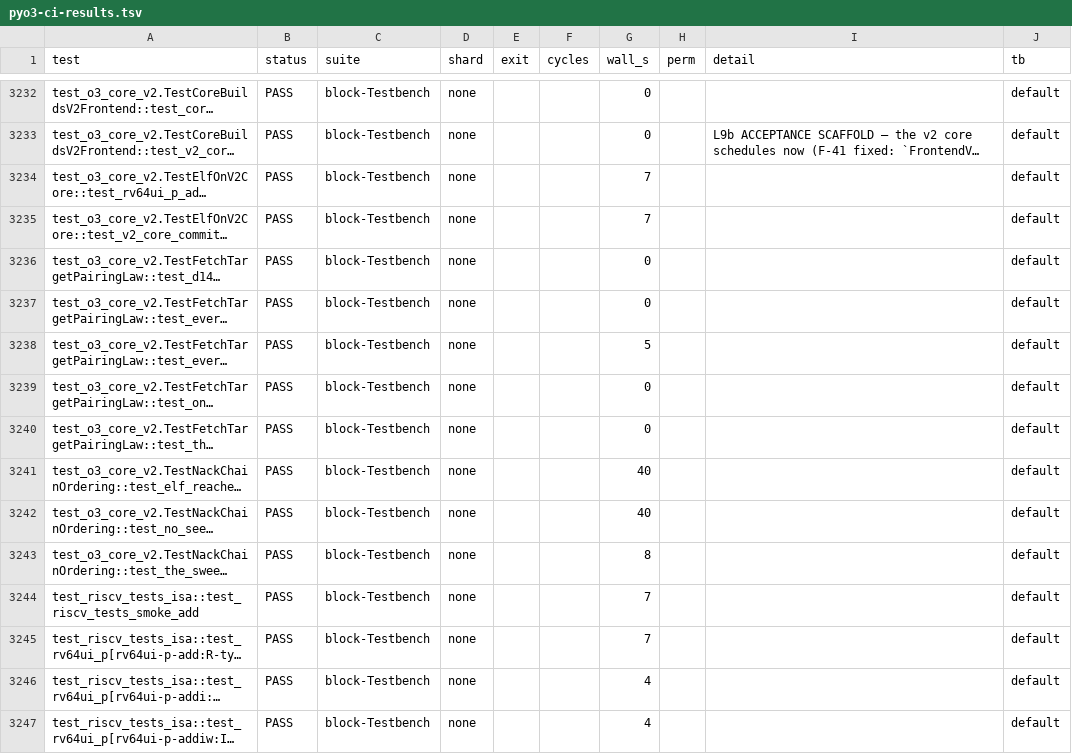
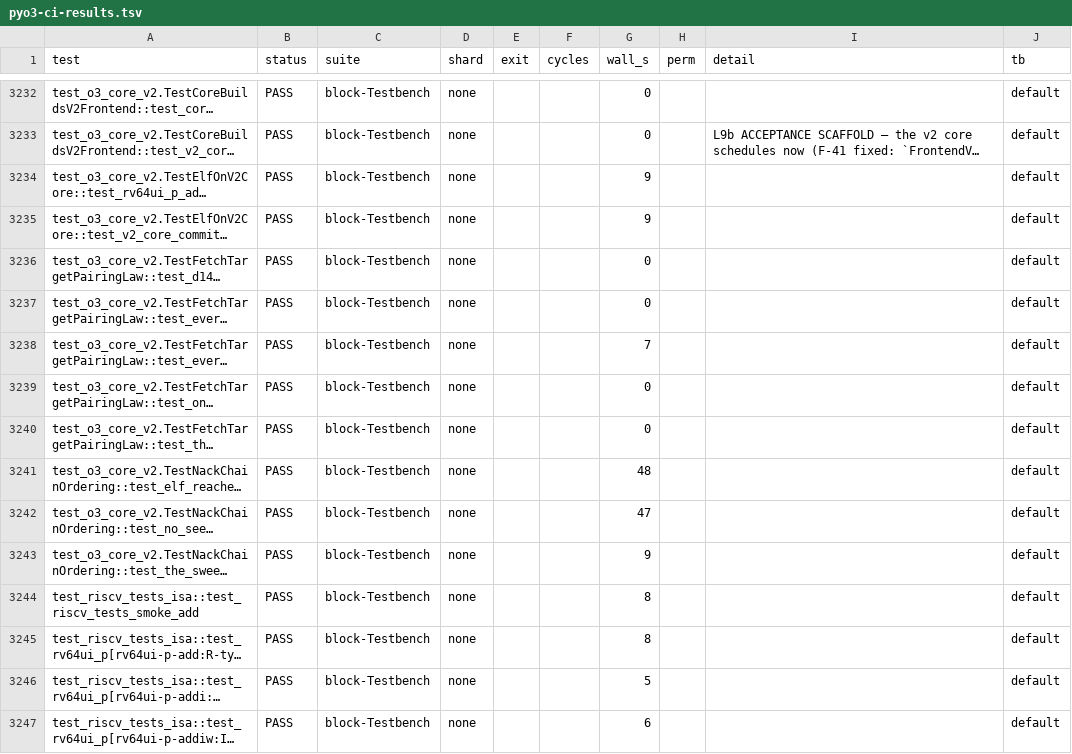
Before and after one commit to rain91508-cmd/pyo3-ci, a TSV file: reports/latest/pyo3-ci-results.tsv, drawn as a sheet; only a part is shown, gaps mark what is left out; long unchanged cells end in …; the diff covers the shown part only; the diff names each change by its address in the sheet, - before the commit and + after, or states it on an @@ line.

```diff
--- a/reports/latest/pyo3-ci-results.tsv
+++ b/reports/latest/pyo3-ci-results.tsv
-G3234:G3235 (wall_s): 7
+G3234:G3235 (wall_s): 9
-G3238 (wall_s): 5
+G3238 (wall_s): 7
-G3241 (wall_s): 40
+G3241 (wall_s): 48
-G3242 (wall_s): 40
+G3242 (wall_s): 47
-G3243 (wall_s): 8
+G3243 (wall_s): 9
-G3244:G3245 (wall_s): 7
+G3244:G3245 (wall_s): 8
-G3246 (wall_s): 4
+G3246 (wall_s): 5
-G3247 (wall_s): 4
+G3247 (wall_s): 6
```
Also changed, not shown: 47 edited cells elsewhere in this file, 2 other files.
